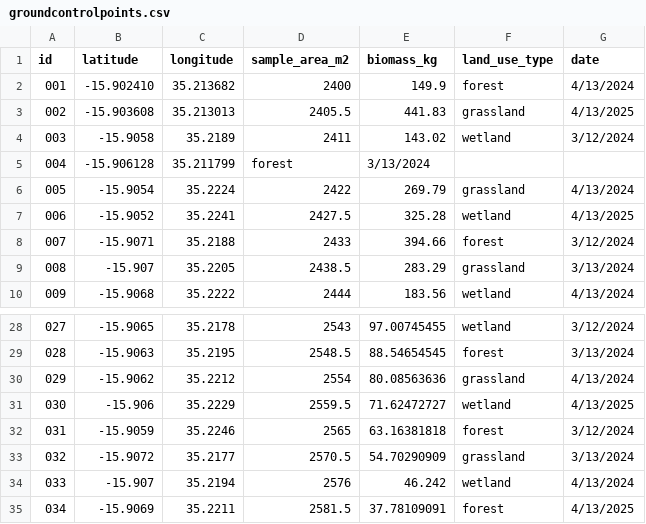
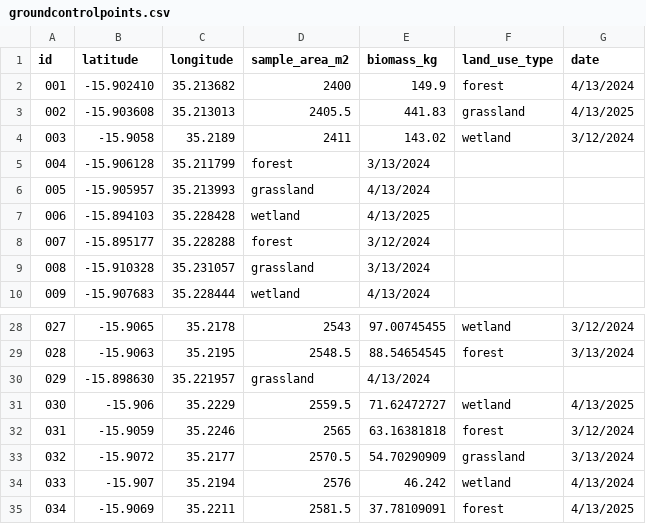
Before and after one commit to naturalwaterresourcesauthority-del/dashboard, a CSV file: groundcontrolpoints.csv, drawn as a sheet; only a part is shown, gaps mark what is left out; the diff covers the shown part only.

Commit message:
Update groundcontrolpoints.csv

```diff
--- a/groundcontrolpoints.csv
+++ b/groundcontrolpoints.csv
@@ -5,6 +5,6 @@ id,latitude,longitude,sample_area_m2,biomass_kg,land_use_type,date
 004,-15.906128,35.211799,forest,3/13/2024
-005,-15.9054,35.2224,2422,269.79,grassland,4/13/2024
-006,-15.9052,35.2241,2427.5,325.28,wetland,4/13/2025
-007,-15.9071,35.2188,2433,394.66,forest,3/12/2024
-008,-15.907,35.2205,2438.5,283.29,grassland,3/13/2024
-009,-15.9068,35.2222,2444,183.56,wetland,4/13/2024
+005,-15.905957,35.213993,grassland,4/13/2024
+006,-15.894103,35.228428,wetland,4/13/2025
+007,-15.895177,35.228288,forest,3/12/2024
+008,-15.910328,35.231057,grassland,3/13/2024
+009,-15.907683,35.228444,wetland,4/13/2024
@@ -29,3 +29,3 @@ id,latitude,longitude,sample_area_m2,biomass_kg,land_use_type,date
 028,-15.9063,35.2195,2548.5,88.54654545,forest,3/13/2024
-029,-15.9062,35.2212,2554,80.08563636,grassland,4/13/2024
+029,-15.898630,35.221957,grassland,4/13/2024
 030,-15.906,35.2229,2559.5,71.62472727,wetland,4/13/2025
```
Also changed, not shown: 50 edited cells elsewhere in this file.
